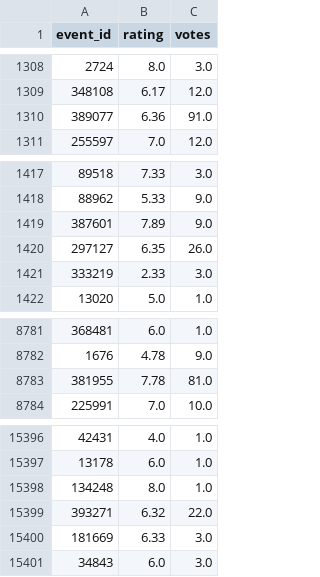
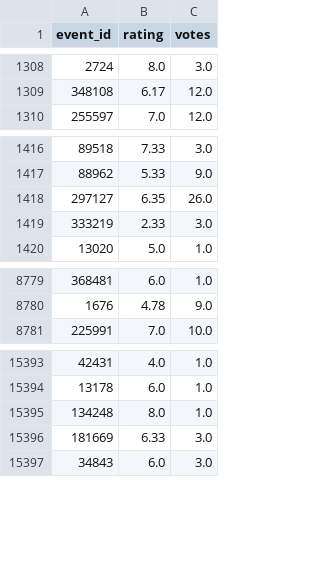
Before and after one commit to winterstarr/wrestledata, a CSV file: event_rating.csv, drawn as a sheet; only a part is shown, gaps mark what is left out; removed rows and columns are numbered as before the commit, all else as after; the diff covers the shown part only; the diff names each change by its address in the sheet, - before the commit and + after, or states it on an @@ line.

```diff
--- a/event_rating.csv
+++ b/event_rating.csv
-row 1310: 389077 | 6.36 | 91.0
-row 1419: 387601 | 7.89 | 9.0
-row 8783: 381955 | 7.78 | 81.0
-row 15399: 393271 | 6.32 | 22.0
```
Also changed, not shown: 28 added rows elsewhere in this file, event_commentary.csv, match_rating.csv, 3 other files.
